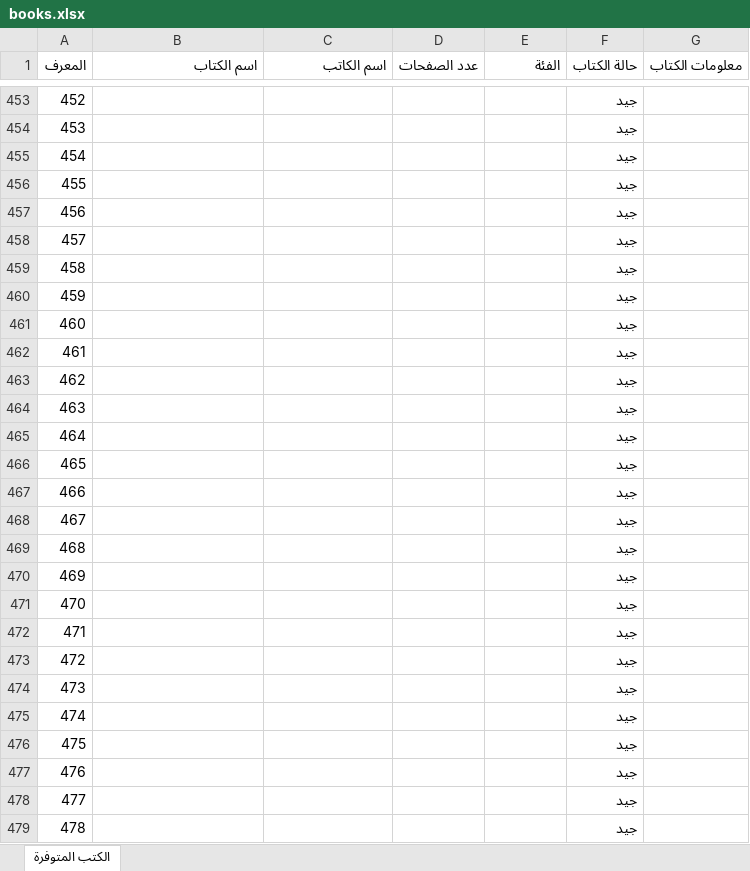
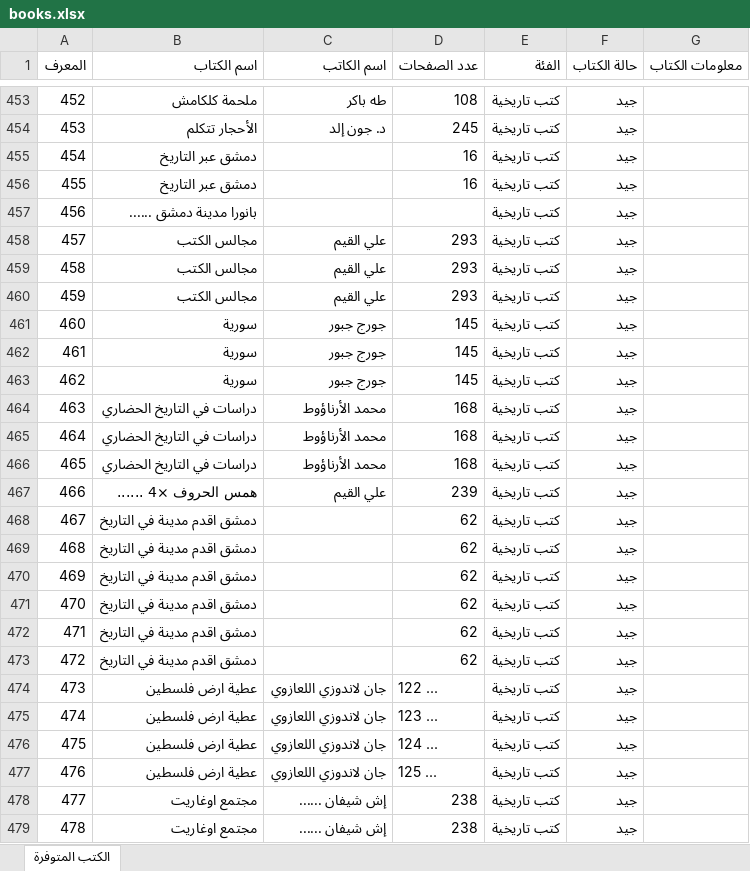
Before and after one commit to KinanKassab/Scout-Library, an Excel workbook: books.xlsx, sheet الكتب المتوفرة, drawn as a sheet; only a part is shown, gaps mark what is left out; values as stored, in another font and other column widths than the file's, no cell formats; the diff covers the shown part only; the diff names each change by its address in the sheet, - before the commit and + after, or states it on an @@ line.

```diff
--- a/books.xlsx (sheet الكتب المتوفرة)
+++ b/books.xlsx (sheet الكتب المتوفرة)
-B453 (اسم الكتاب): (empty)
+B453 (اسم الكتاب): ملحمة كلكامش
-C453 (اسم الكاتب): (empty)
+C453 (اسم الكاتب): طه باكر
-D453 (عدد الصفحات): (empty)
+D453 (عدد الصفحات): 108
-E453:E479 (الفئة): (empty)
+E453:E479 (الفئة): كتب تاريخية
-B454 (اسم الكتاب): (empty)
+B454 (اسم الكتاب): الأحجار تتكلم
-C454 (اسم الكاتب): (empty)
+C454 (اسم الكاتب): د. جون إلد
-D454 (عدد الصفحات): (empty)
+D454 (عدد الصفحات): 245
-B455:B456 (اسم الكتاب): (empty)
+B455:B456 (اسم الكتاب): دمشق عبر التاريخ
-D455:D456 (عدد الصفحات): (empty)
+D455:D456 (عدد الصفحات): 16
-B457 (اسم الكتاب): (empty)
+B457 (اسم الكتاب): بانورا مدينة دمشق ......
-B458:B460 (اسم الكتاب): (empty)
+B458:B460 (اسم الكتاب): مجالس الكتب
-C458:C460 (اسم الكاتب): (empty)
+C458:C460 (اسم الكاتب): علي القيم
-D458:D460 (عدد الصفحات): (empty)
+D458:D460 (عدد الصفحات): 293
-B461:B463 (اسم الكتاب): (empty)
+B461:B463 (اسم الكتاب): سورية
-C461:C463 (اسم الكاتب): (empty)
+C461:C463 (اسم الكاتب): جورج جبور
-D461:D463 (عدد الصفحات): (empty)
+D461:D463 (عدد الصفحات): 145
-B464:B466 (اسم الكتاب): (empty)
+B464:B466 (اسم الكتاب): دراسات في التاريخ الحضاري
-C464:C466 (اسم الكاتب): (empty)
+C464:C466 (اسم الكاتب): محمد الأرناؤوط
-D464:D466 (عدد الصفحات): (empty)
+D464:D466 (عدد الصفحات): 168
-B467 (اسم الكتاب): (empty)
+B467 (اسم الكتاب): همس الحروف ×4 ......
-C467 (اسم الكاتب): (empty)
+C467 (اسم الكاتب): علي القيم
-D467 (عدد الصفحات): (empty)
+D467 (عدد الصفحات): 239
-B468:B473 (اسم الكتاب): (empty)
+B468:B473 (اسم الكتاب): دمشق اقدم مدينة في التاريخ
-D468:D473 (عدد الصفحات): (empty)
+D468:D473 (عدد الصفحات): 62
-B474:B477 (اسم الكتاب): (empty)
+B474:B477 (اسم الكتاب): عطية ارض فلسطين
-C474:C477 (اسم الكاتب): (empty)
+C474:C477 (اسم الكاتب): جان لاندوزي اللعازوي
-D474 (عدد الصفحات): (empty)
+D474 (عدد الصفحات): 122 ...
-D475 (عدد الصفحات): (empty)
+D475 (عدد الصفحات): 123 ...
-D476 (عدد الصفحات): (empty)
+D476 (عدد الصفحات): 124 ...
-D477 (عدد الصفحات): (empty)
+D477 (عدد الصفحات): 125 ...
-B478:B479 (اسم الكتاب): (empty)
+B478:B479 (اسم الكتاب): مجتمع اوغاريت
-C478:C479 (اسم الكاتب): (empty)
+C478:C479 (اسم الكاتب): إش شيفان ......
-D478:D479 (عدد الصفحات): (empty)
+D478:D479 (عدد الصفحات): 238
```
Also changed, not shown: 131 edited cells elsewhere in this sheet, cell formats.
